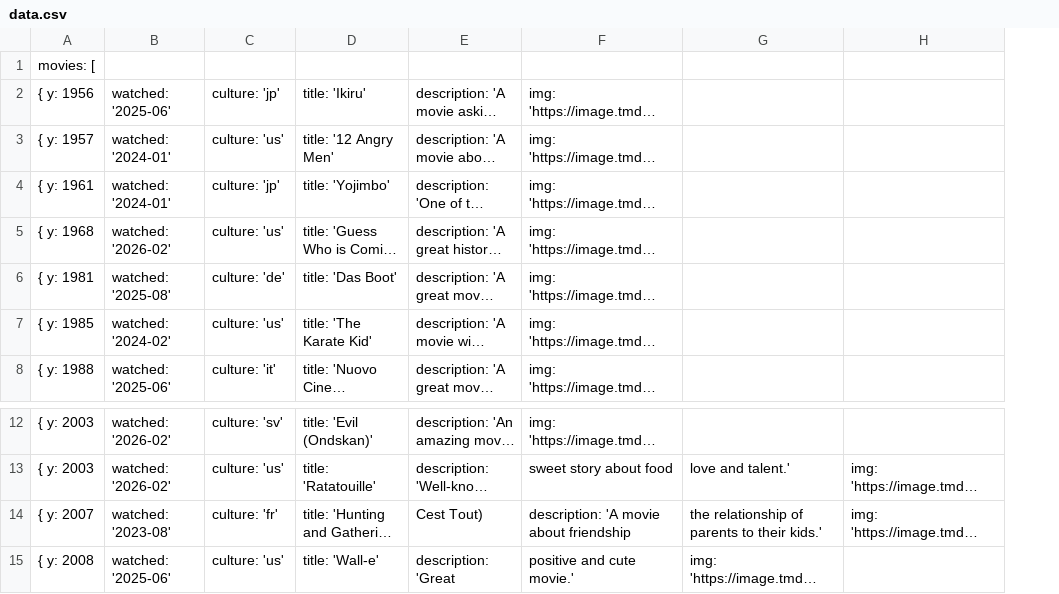
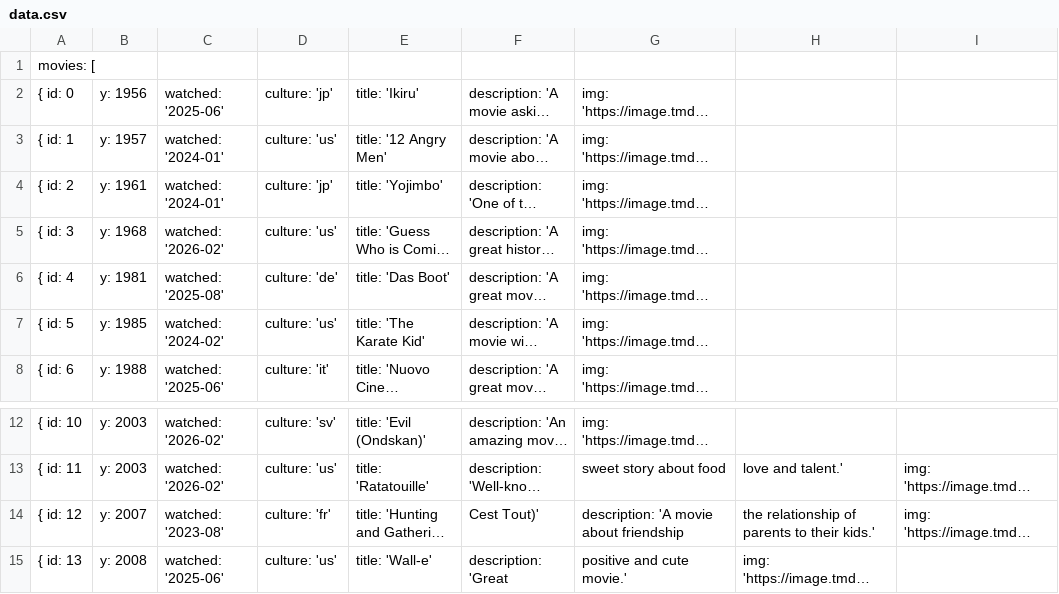
Before and after one commit to kraasch/temp_movie_db, a CSV file: movie-db/src/data.csv, drawn as a sheet; only a part is shown, gaps mark what is left out; long unchanged cells end in …; removed rows and columns are numbered as before the commit, all else as after; the diff names each change by its address in the sheet, - before the commit and + after, or states it on an @@ line.

```diff
--- a/movie-db/src/data.csv
+++ b/movie-db/src/data.csv
-column A, rows 1-8: movies: [ | { y: 1956 | { y: 1957 | { y: 1961 | { y: 1968 | { y: 1981 | { y: 1985 | { y: 1988; rows 12-15: { y: 2003 | { y: 2003 | { y: 2007 | { y: 2008
+column A, rows 1-8: movies: [ | { id: 0 | { id: 1 | { id: 2 | { id: 3 | { id: 4 | { id: 5 | { id: 6; rows 12-15: { id: 10 | { id: 11 | { id: 12 | { id: 13
+column B, rows 2-8: y: 1956 | y: 1957 | y: 1961 | y: 1968 | y: 1981 | y: 1985 | y: 1988; rows 12-15: y: 2003 | y: 2003 | y: 2007 | y: 2008
-F14: Cest Tout)
+F14: Cest Tout)'
```
Also changed, not shown: 2 other files.
